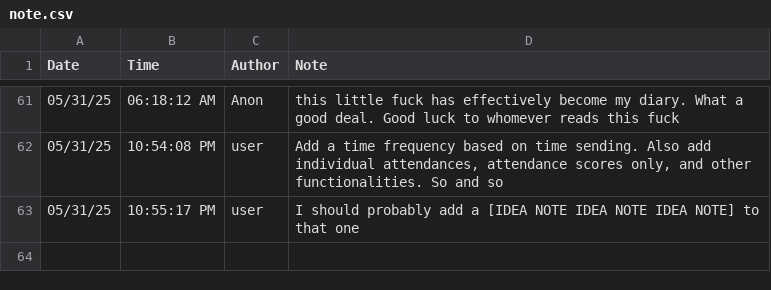
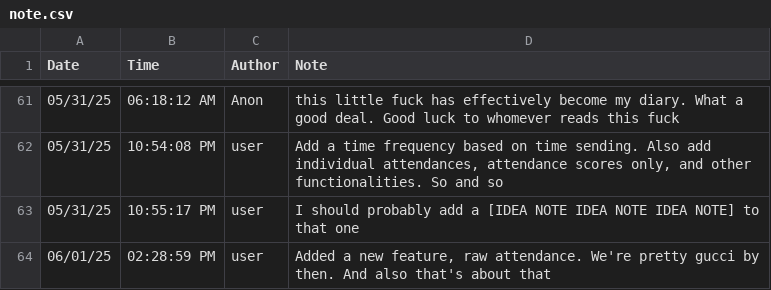
Before and after one commit to silvernuke911/Tambay-Tracker, a CSV file: TambayTracker2.0/notes/note.csv, drawn as a sheet; only a part is shown, gaps mark what is left out; the diff names each change by its address in the sheet, - before the commit and + after, or states it on an @@ line.

```diff
--- a/TambayTracker2.0/notes/note.csv
+++ b/TambayTracker2.0/notes/note.csv
+row 64: 06/01/25 | 02:28:59 PM | user | Added a new feature, raw attendance. We're pretty gucci by then. And also that's about that
```
Also changed, not shown: TambayTracker2.0/cmdlogs/cmdlogs.csv, 1 other file.
